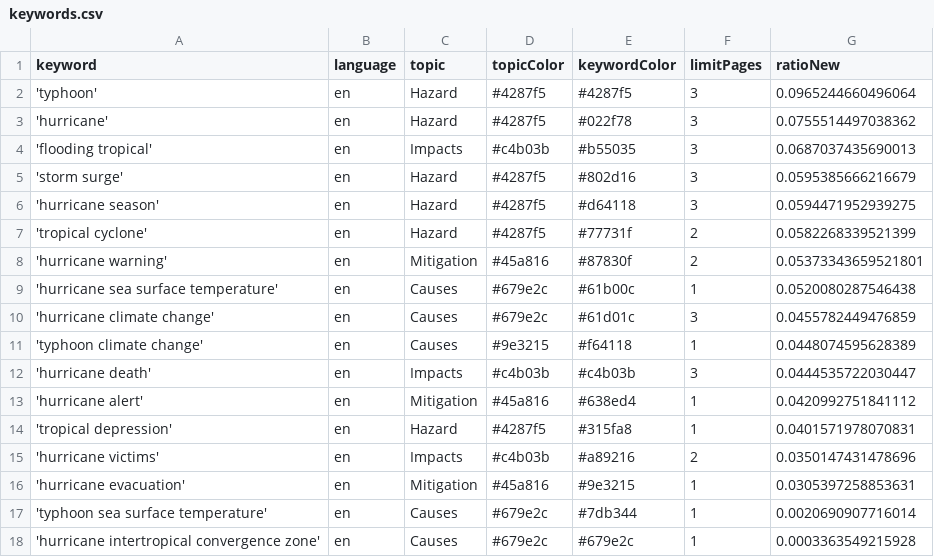
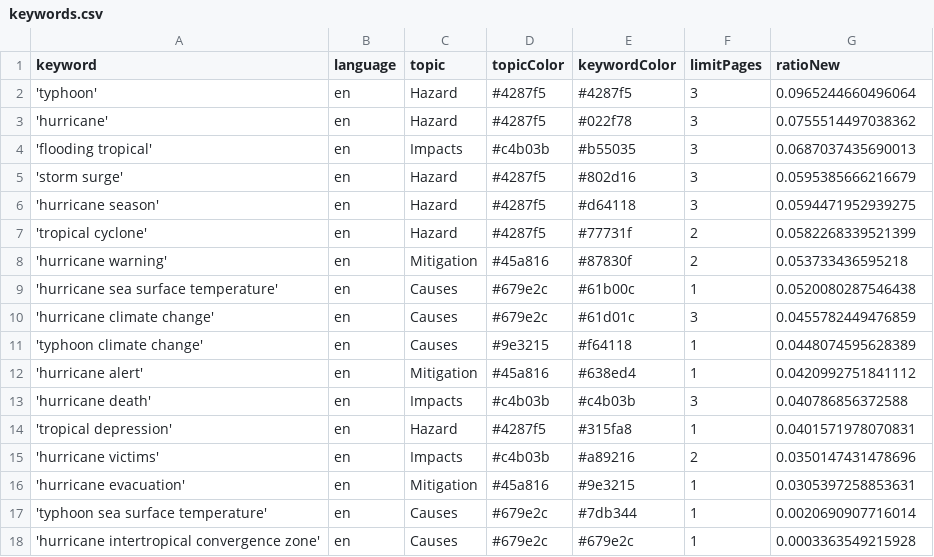
Before and after one commit to jens-news/hurricaneIsComing, a CSV file: keywords.csv, drawn as a sheet.

Commit message:
Commit from GitHub Actions (harvest:0.0)

```diff
--- a/keywords.csv
+++ b/keywords.csv
@@ -7,3 +7,3 @@ keyword,language,topic,topicColor,keywordColor,limitPages,ratioNew
 'tropical cyclone',en,Hazard,#4287f5,#77731f,2,0.0582268339521399
-'hurricane warning',en,Mitigation,#45a816,#87830f,2,0.05373343659521801
+'hurricane warning',en,Mitigation,#45a816,#87830f,2,0.053733436595218
 'hurricane sea surface temperature',en,Causes,#679e2c,#61b00c,1,0.0520080287546438
@@ -11,4 +11,4 @@ keyword,language,topic,topicColor,keywordColor,limitPages,ratioNew
 'typhoon climate change',en,Causes,#9e3215,#f64118,1,0.0448074595628389
-'hurricane death',en,Impacts,#c4b03b,#c4b03b,3,0.0444535722030447
 'hurricane alert',en,Mitigation,#45a816,#638ed4,1,0.0420992751841112
+'hurricane death',en,Impacts,#c4b03b,#c4b03b,3,0.040786856372588
 'tropical depression',en,Hazard,#4287f5,#315fa8,1,0.0401571978070831
```
